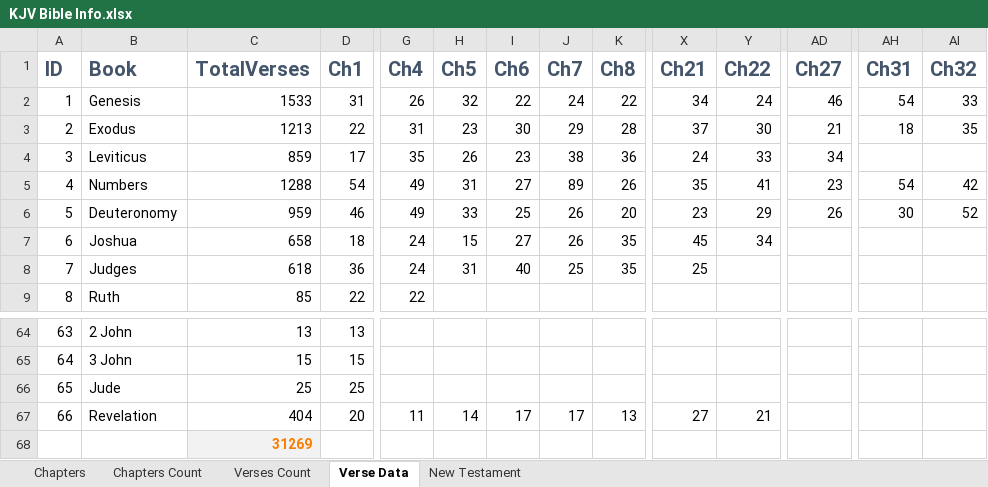
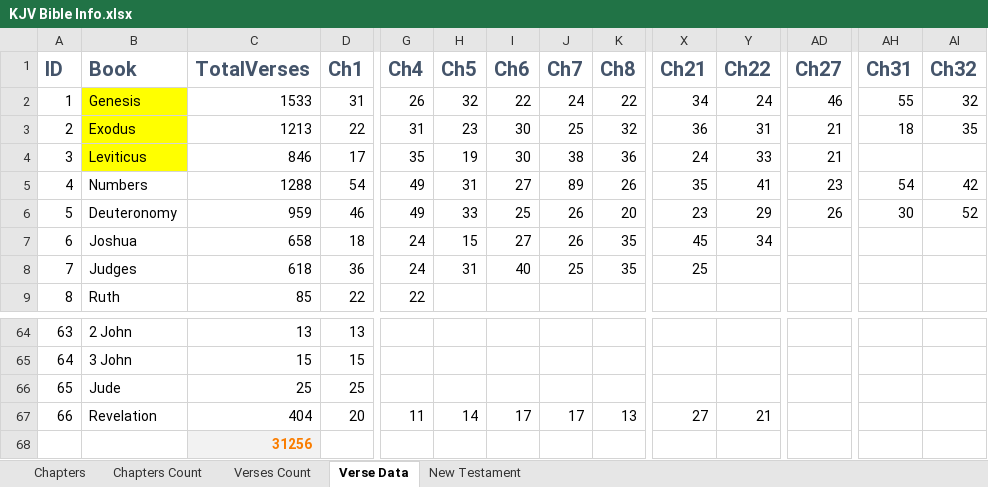
Before and after one commit to xinthose/personal_website, an Excel workbook: ref/KJV Bible Info.xlsx, sheet Verse Data, drawn as a sheet; only a part is shown, gaps mark what is left out; values as stored, in another font and other column widths than the file's, no borders; charts and pictures not drawn; the diff names each change by its address in the sheet, - before the commit and + after, or states it on an @@ line.

```diff
--- a/ref/KJV Bible Info.xlsx (sheet Verse Data)
+++ b/ref/KJV Bible Info.xlsx (sheet Verse Data)
-B2:B4 fill: none
+B2:B4 fill: #FFFF00
-AH2 (Ch31): 54
+AH2 (Ch31): 55
-AI2 (Ch32): 33
+AI2 (Ch32): 32
-J3 (Ch7): 29
+J3 (Ch7): 25
-K3 (Ch8): 28
+K3 (Ch8): 32
-X3 (Ch21): 37
+X3 (Ch21): 36
-Y3 (Ch22): 30
+Y3 (Ch22): 31
-C4 (TotalVerses): 859
+C4 (TotalVerses): 846
-H4 (Ch5): 26
+H4 (Ch5): 19
-I4 (Ch6): 23
+I4 (Ch6): 30
-AD4 (Ch27): 34
+AD4 (Ch27): 21
-C68 (TotalVerses): 31269
+C68 (TotalVerses): 31256
```
Also changed, not shown: sheet Verses Count, 1 other file.
